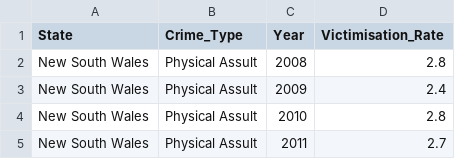
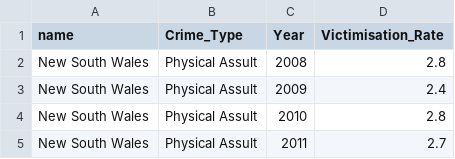
Before and after one commit to ChiaYaw/FIT3179-A2, a CSV file: Victimisation_Rate.csv, drawn as a sheet; only a part is shown.

Commit message:
Update csv "State" to "name"

```diff
--- a/Victimisation_Rate.csv
+++ b/Victimisation_Rate.csv
@@ -1,2 +1,2 @@
-State,Crime_Type,Year,Victimisation_Rate
+name,Crime_Type,Year,Victimisation_Rate
 New South Wales,Physical Assult,2008,2.8
```
Also changed, not shown: 1 other file.
